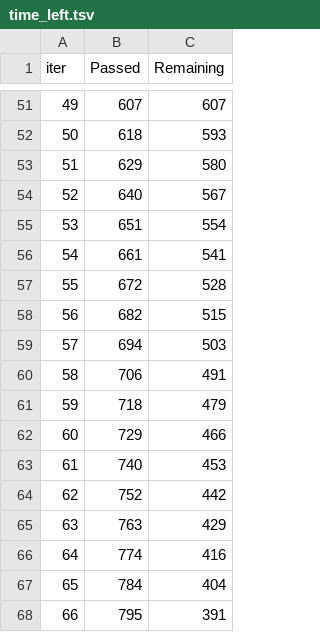
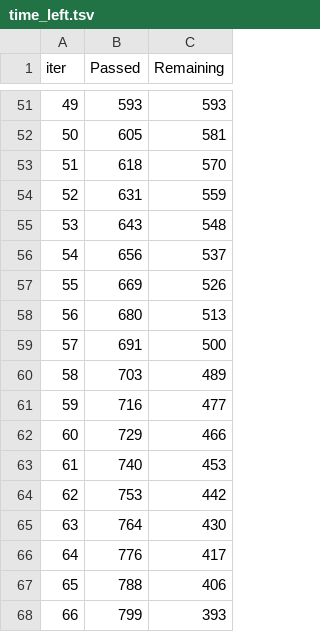
Before and after one commit to GonzaloDC/ML_Regression-ALLEGRO, a TSV file: catboost_info/time_left.tsv, drawn as a sheet; only a part is shown, gaps mark what is left out; the diff covers the shown part only.

```diff
--- a/catboost_info/time_left.tsv
+++ b/catboost_info/time_left.tsv
@@ -51,18 +51,18 @@ iter	Passed	Remaining
-49	607	607
-50	618	593
-51	629	580
-52	640	567
-53	651	554
-54	661	541
-55	672	528
-56	682	515
-57	694	503
-58	706	491
-59	718	479
+49	593	593
+50	605	581
+51	618	570
+52	631	559
+53	643	548
+54	656	537
+55	669	526
+56	680	513
+57	691	500
+58	703	489
+59	716	477
 60	729	466
 61	740	453
-62	752	442
-63	763	429
-64	774	416
-65	784	404
-66	795	391
+62	753	442
+63	764	430
+64	776	417
+65	788	406
+66	799	393
```
Also changed, not shown: 158 edited cells elsewhere in this file, 8 other files.
